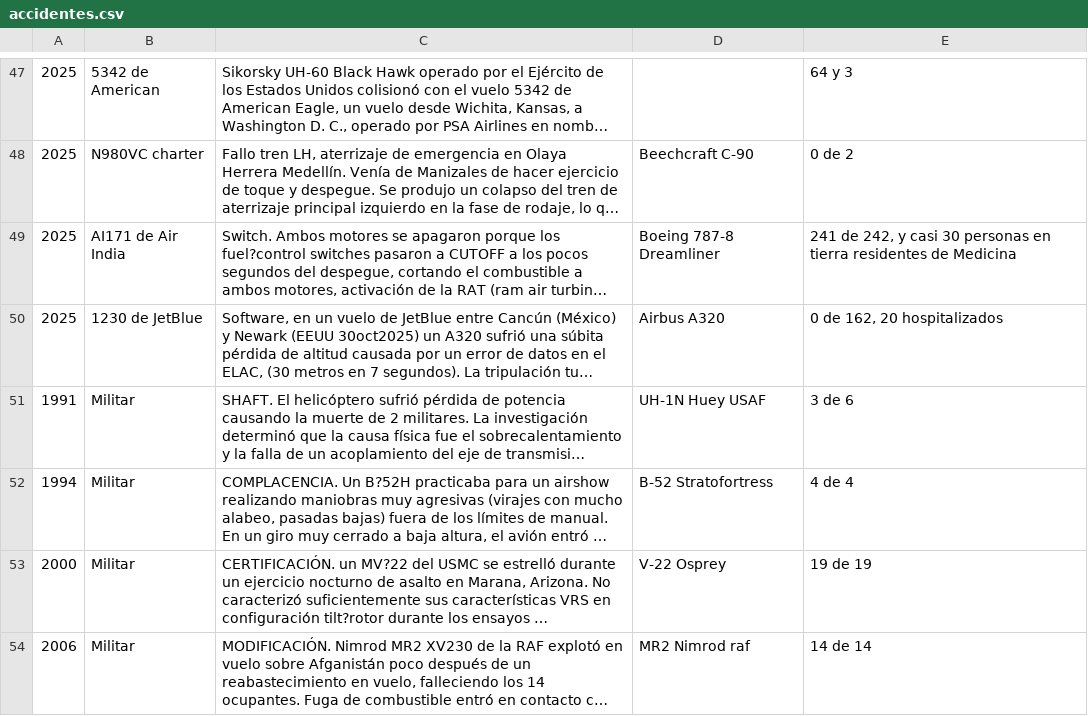
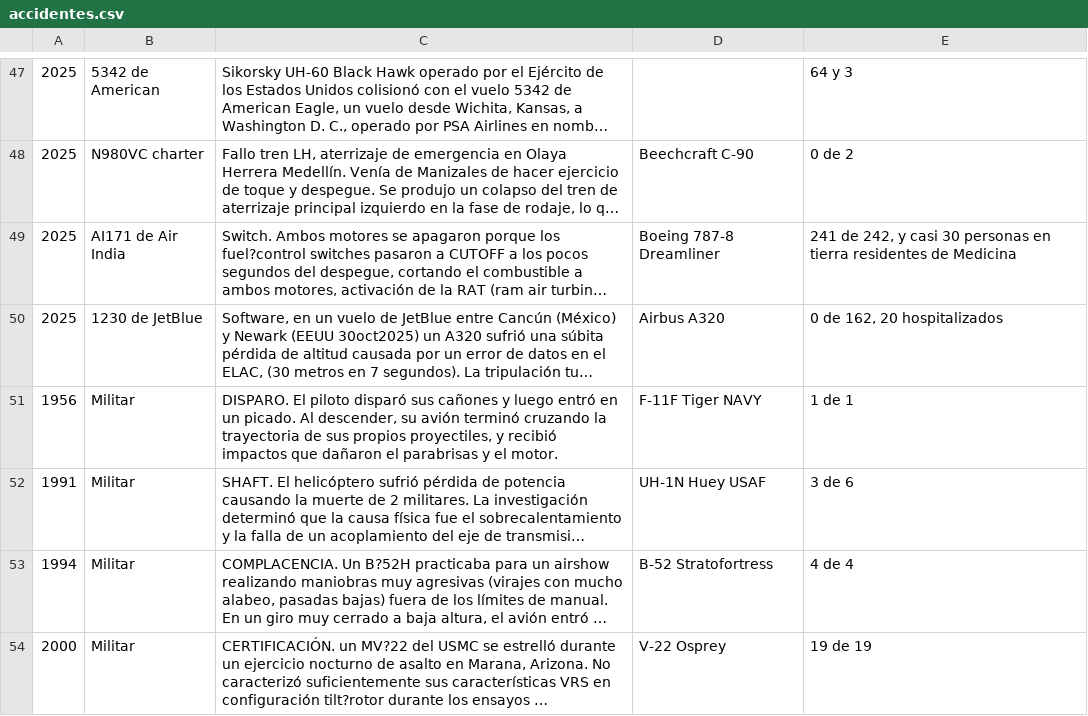
Before and after one commit to hotpadrino/manuelrarias, a CSV file: accidentes.csv, drawn as a sheet; only a part is shown, gaps mark what is left out; the shorter side is filled out with more unchanged rows; long unchanged cells end in …; the diff names each change by its address in the sheet, - before the commit and + after, or states it on an @@ line.

Commit message:
disparo

```diff
--- a/accidentes.csv
+++ b/accidentes.csv
+row 51: 1956 | Militar | DISPARO. El piloto disparó sus cañones y luego entró en un picado. Al descender, su avión terminó cruzando la trayectoria de sus propios proyectiles, y recibió impactos que dañaron el parabrisas y el motor. | F-11F Tiger NAVY | 1 de 1
```
